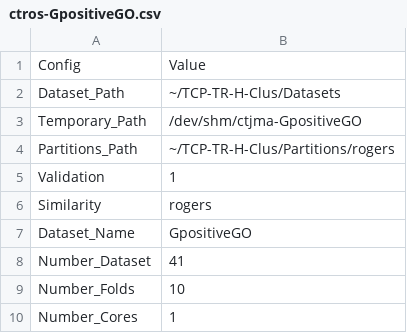
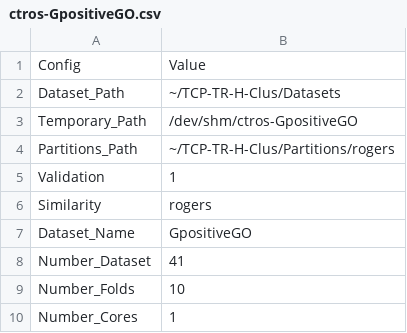
Before and after one commit to cissagatto/TcpTrH, a CSV file: config-files/rogers/Silhouette/ctros-GpositiveGO.csv, drawn as a sheet.

```diff
--- a/config-files/rogers/Silhouette/ctros-GpositiveGO.csv
+++ b/config-files/rogers/Silhouette/ctros-GpositiveGO.csv
@@ -2,3 +2,3 @@ Config, Value
 Dataset_Path, ~/TCP-TR-H-Clus/Datasets
-Temporary_Path, /dev/shm/ctjma-GpositiveGO
+Temporary_Path, /dev/shm/ctros-GpositiveGO
 Partitions_Path, ~/TCP-TR-H-Clus/Partitions/rogers
```
Also changed, not shown: config-files/jaccard/Micro-F1/ctjmi-GpositiveGO.csv, config-files/jaccard/Silhouette/ctjs-GpositiveGO.csv, 3 other files.
